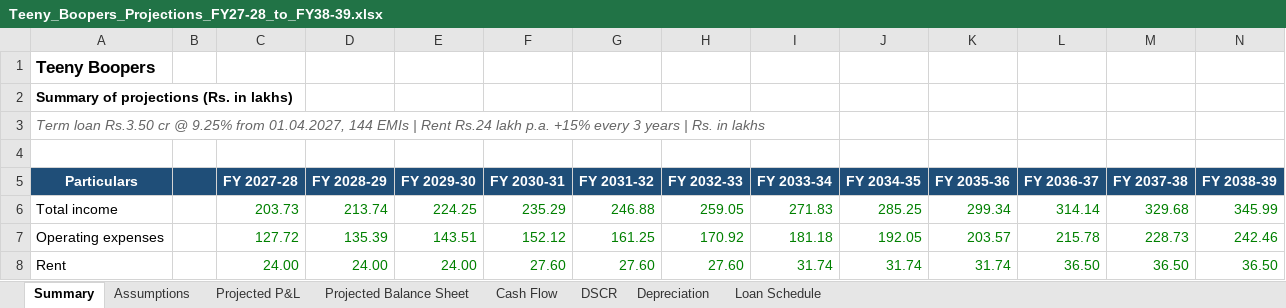
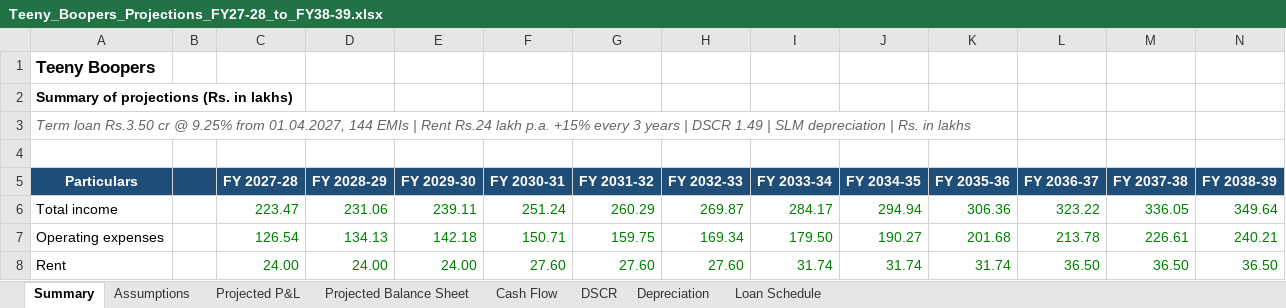
Before and after one commit to bvrauditteam/bvrauditteam.github.io, an Excel workbook: projections/Teeny_Boopers_Projections_FY27-28_to_FY38-39.xlsx, sheet Summary, drawn as a sheet; only a part is shown; values as stored, in another font and other column widths than the file's, no borders; the diff covers the shown part only; the diff names each change by its address in the sheet, - before the commit and + after, or states it on an @@ line.

```diff
--- a/projections/Teeny_Boopers_Projections_FY27-28_to_FY38-39.xlsx (sheet Summary)
+++ b/projections/Teeny_Boopers_Projections_FY27-28_to_FY38-39.xlsx (sheet Summary)
-A3 (Particulars): …years | Rs. in…
+A3 (Particulars): …years | DSCR 1.49 | SLM depreciation | Rs. in…
-C6 (FY 2027-28): 203.73
+C6 (FY 2027-28): 223.47
-D6 (FY 2028-29): 213.74
+D6 (FY 2028-29): 231.06
-E6 (FY 2029-30): 224.25
+E6 (FY 2029-30): 239.11
-F6 (FY 2030-31): 235.29
+F6 (FY 2030-31): 251.24
-G6 (FY 2031-32): 246.88
+G6 (FY 2031-32): 260.29
-H6 (FY 2032-33): 259.05
+H6 (FY 2032-33): 269.87
-I6 (FY 2033-34): 271.83
+I6 (FY 2033-34): 284.17
-J6 (FY 2034-35): 285.25
+J6 (FY 2034-35): 294.94
-K6 (FY 2035-36): 299.34
+K6 (FY 2035-36): 306.36
-L6 (FY 2036-37): 314.14
+L6 (FY 2036-37): 323.22
-M6 (FY 2037-38): 329.68
+M6 (FY 2037-38): 336.05
-N6 (FY 2038-39): 345.99
+N6 (FY 2038-39): 349.64
-C7 (FY 2027-28): 127.72
+C7 (FY 2027-28): 126.54
-D7 (FY 2028-29): 135.39
+D7 (FY 2028-29): 134.13
-E7 (FY 2029-30): 143.51
+E7 (FY 2029-30): 142.18
-F7 (FY 2030-31): 152.12
+F7 (FY 2030-31): 150.71
-G7 (FY 2031-32): 161.25
+G7 (FY 2031-32): 159.75
-H7 (FY 2032-33): 170.92
+H7 (FY 2032-33): 169.34
-I7 (FY 2033-34): 181.18
+I7 (FY 2033-34): 179.50
-J7 (FY 2034-35): 192.05
+J7 (FY 2034-35): 190.27
-K7 (FY 2035-36): 203.57
+K7 (FY 2035-36): 201.68
-L7 (FY 2036-37): 215.78
+L7 (FY 2036-37): 213.78
-M7 (FY 2037-38): 228.73
+M7 (FY 2037-38): 226.61
-N7 (FY 2038-39): 242.46
+N7 (FY 2038-39): 240.21
```
Also changed, not shown: 1 added row and 85 edited cells elsewhere in this sheet, sheet Depreciation, sheet Projected P&L, sheet Cash Flow, sheet Projected Balance Sheet, sheet DSCR, sheet Assumptions, formulas that keep their value, projections/Teeny_Boopers_Projections_FY27-28_to_FY38-39_Rs_in_thousands.xlsx, 2 other files.
